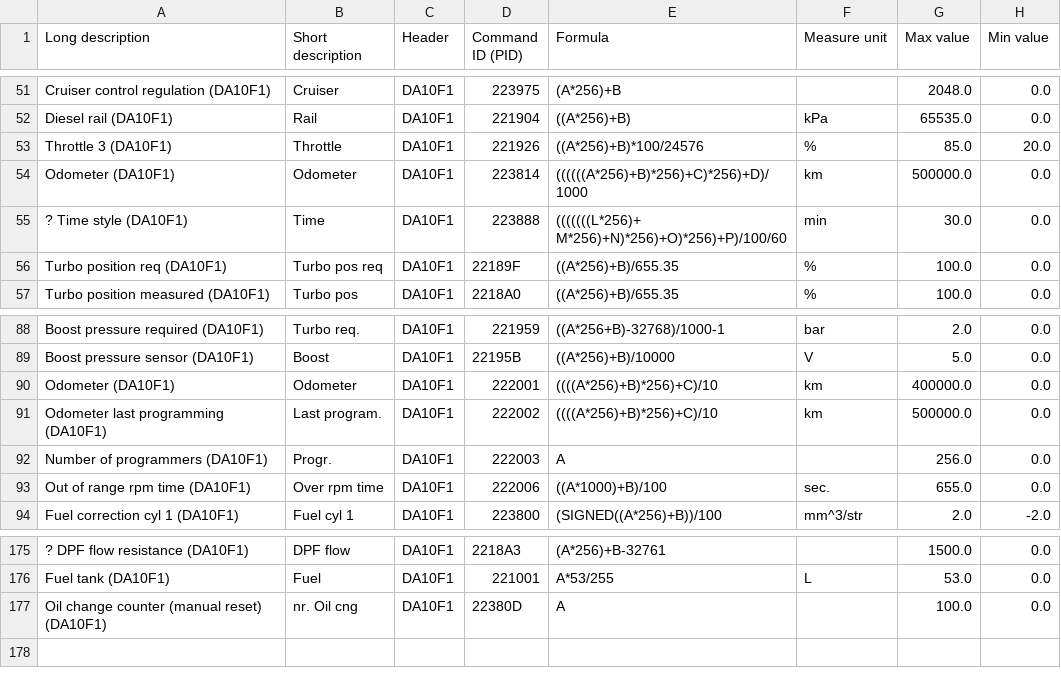
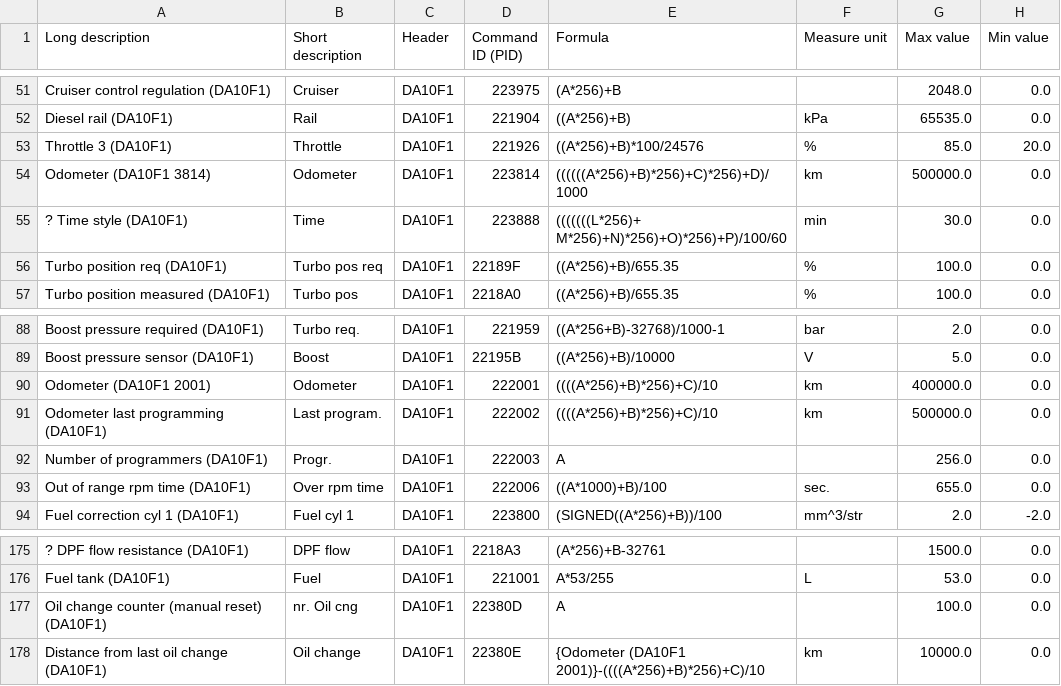
Before and after one commit to danardi78/Alfaromeo-Giulia-Stelvio-PIDs, a CSV file: custompids.csv, drawn as a sheet; only a part is shown, gaps mark what is left out.

Commit message:
Sheet
few adjustment

```diff
--- a/custompids.csv
+++ b/custompids.csv
@@ -53,3 +53,3 @@ Diesel rail (DA10F1);Rail;DA10F1;221904;((A*256)+B);kPa;65535.0;0.0
 Throttle 3 (DA10F1);Throttle ;DA10F1;221926;((A*256)+B)*100/24576;%;85.0;20.0
-Odometer (DA10F1);Odometer;DA10F1;223814;((((((A*256)+B)*256)+C)*256)+D)/1000;km;500000.0;0.0
+Odometer (DA10F1 3814);Odometer;DA10F1;223814;((((((A*256)+B)*256)+C)*256)+D)/1000;km;500000.0;0.0
 ? Time style (DA10F1);Time;DA10F1;223888;(((((((L*256)+ M*256)+N)*256)+O)*256)+P)/100/60;min;30.0;0.0
@@ -89,3 +89,3 @@ Boost pressure required (DA10F1);Turbo req.;DA10F1;221959;((A*256+B)-32768)/1000
 Boost pressure sensor (DA10F1);Boost;DA10F1;22195B;((A*256)+B)/10000;V;5.0;0.0
-Odometer (DA10F1);Odometer;DA10F1;222001;((((A*256)+B)*256)+C)/10;km;400000.0;0.0
+Odometer (DA10F1 2001);Odometer;DA10F1;222001;((((A*256)+B)*256)+C)/10;km;400000.0;0.0
 Odometer last programming (DA10F1);Last program.;DA10F1;222002;((((A*256)+B)*256)+C)/10;km;500000.0;0.0
@@ -177 +177,2 @@ Fuel tank (DA10F1);Fuel;DA10F1;221001;A*53/255;L;53.0;0.0
 Oil change counter (manual reset) (DA10F1);nr. Oil cng;DA10F1;22380D;A; ;100.0;0.0
+Distance from last oil change (DA10F1);Oil change;DA10F1;22380E;{Odometer (DA10F1 2001)}-((((A*256)+B)*256)+C)/10;km;10000.0;0.0
```
